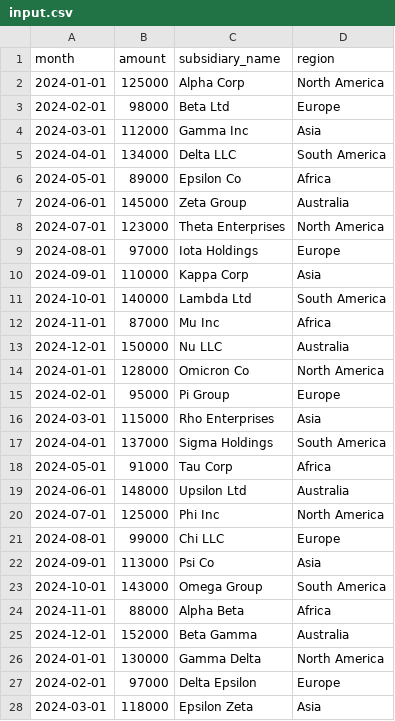
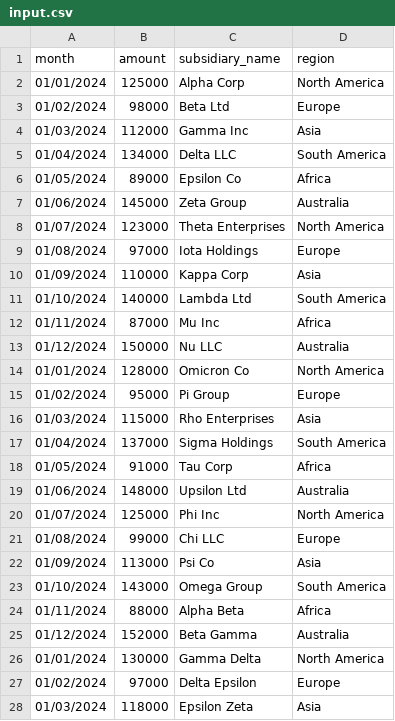
Before and after one commit to syllogic-ai/genai-datavis, a CSV file: sandbox/input.csv, drawn as a sheet; only a part is shown; the diff covers the shown part only.

```diff
--- a/sandbox/input.csv
+++ b/sandbox/input.csv
@@ -1,28 +1,28 @@
 month,amount,subsidiary_name,region
-2024-01-01,125000,Alpha Corp,North America
-2024-02-01,98000,Beta Ltd,Europe
-2024-03-01,112000,Gamma Inc,Asia
-2024-04-01,134000,Delta LLC,South America
-2024-05-01,89000,Epsilon Co,Africa
-2024-06-01,145000,Zeta Group,Australia
-2024-07-01,123000,Theta Enterprises,North America
-2024-08-01,97000,Iota Holdings,Europe
-2024-09-01,110000,Kappa Corp,Asia
-2024-10-01,140000,Lambda Ltd,South America
-2024-11-01,87000,Mu Inc,Africa
-2024-12-01,150000,Nu LLC,Australia
-2024-01-01,128000,Omicron Co,North America
-2024-02-01,95000,Pi Group,Europe
-2024-03-01,115000,Rho Enterprises,Asia
-2024-04-01,137000,Sigma Holdings,South America
-2024-05-01,91000,Tau Corp,Africa
-2024-06-01,148000,Upsilon Ltd,Australia
-2024-07-01,125000,Phi Inc,North America
-2024-08-01,99000,Chi LLC,Europe
-2024-09-01,113000,Psi Co,Asia
-2024-10-01,143000,Omega Group,South America
-2024-11-01,88000,Alpha Beta,Africa
-2024-12-01,152000,Beta Gamma,Australia
-2024-01-01,130000,Gamma Delta,North America
-2024-02-01,97000,Delta Epsilon,Europe
-2024-03-01,118000,Epsilon Zeta,Asia
+01/01/2024,125000,Alpha Corp,North America
+01/02/2024,98000,Beta Ltd,Europe
+01/03/2024,112000,Gamma Inc,Asia
+01/04/2024,134000,Delta LLC,South America
+01/05/2024,89000,Epsilon Co,Africa
+01/06/2024,145000,Zeta Group,Australia
+01/07/2024,123000,Theta Enterprises,North America
+01/08/2024,97000,Iota Holdings,Europe
+01/09/2024,110000,Kappa Corp,Asia
+01/10/2024,140000,Lambda Ltd,South America
+01/11/2024,87000,Mu Inc,Africa
+01/12/2024,150000,Nu LLC,Australia
+01/01/2024,128000,Omicron Co,North America
+01/02/2024,95000,Pi Group,Europe
+01/03/2024,115000,Rho Enterprises,Asia
+01/04/2024,137000,Sigma Holdings,South America
+01/05/2024,91000,Tau Corp,Africa
+01/06/2024,148000,Upsilon Ltd,Australia
+01/07/2024,125000,Phi Inc,North America
+01/08/2024,99000,Chi LLC,Europe
+01/09/2024,113000,Psi Co,Asia
+01/10/2024,143000,Omega Group,South America
+01/11/2024,88000,Alpha Beta,Africa
+01/12/2024,152000,Beta Gamma,Australia
+01/01/2024,130000,Gamma Delta,North America
+01/02/2024,97000,Delta Epsilon,Europe
+01/03/2024,118000,Epsilon Zeta,Asia
```
Also changed, not shown: 1 added row and 45 edited cells elsewhere in this file, 8 other files.
